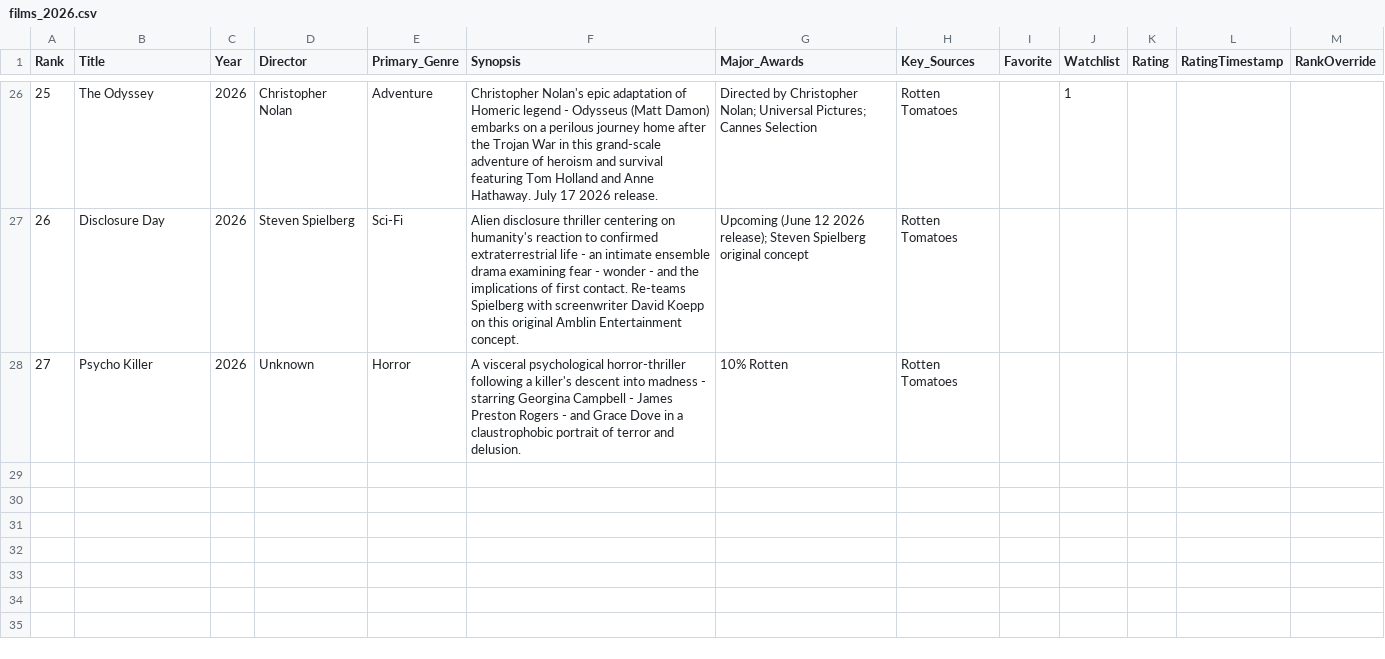
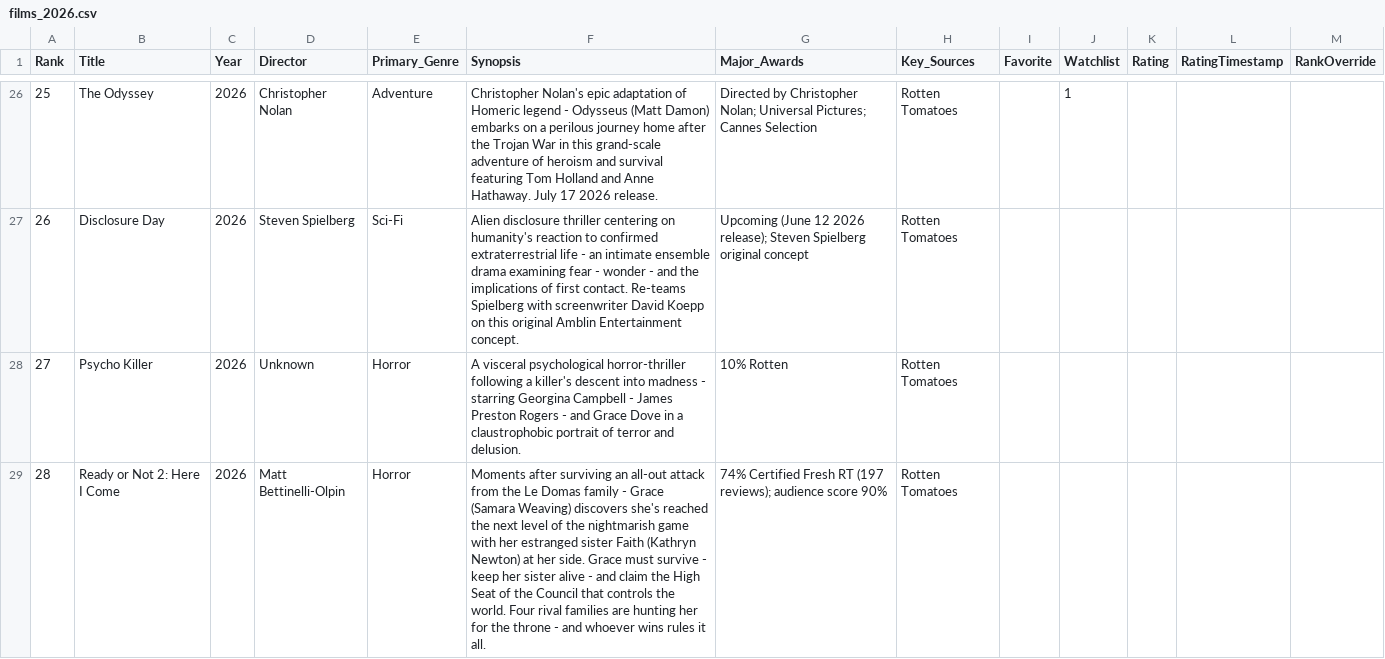
Before and after one commit to EwanWatson/cinevault, a CSV file: films_2026.csv, drawn as a sheet; only a part is shown, gaps mark what is left out; the diff names each change by its address in the sheet, - before the commit and + after, or states it on an @@ line.

Commit message:
feat: add Ready or Not 2: Here I Come (74% RT) to 2026 list

```diff
--- a/films_2026.csv
+++ b/films_2026.csv
+row 29: 28 | Ready or Not 2: Here I Come | 2026 | Matt Bettinelli-Olpin | Horror | Moments after surviving an all-out attack from the Le Domas family - Grace (Samara Weaving) discovers she's reached the next level of the nightmarish game with her estranged sister Faith (Kathryn Newton) at her side. Grace must survive - keep her sister alive - and claim the High Seat of the Council that controls the world. Four rival families are hunting her for the throne - and whoever wins rules it all. | 74% Certified Fresh RT (197 reviews); audience score 90% | Rotten Tomatoes
```
